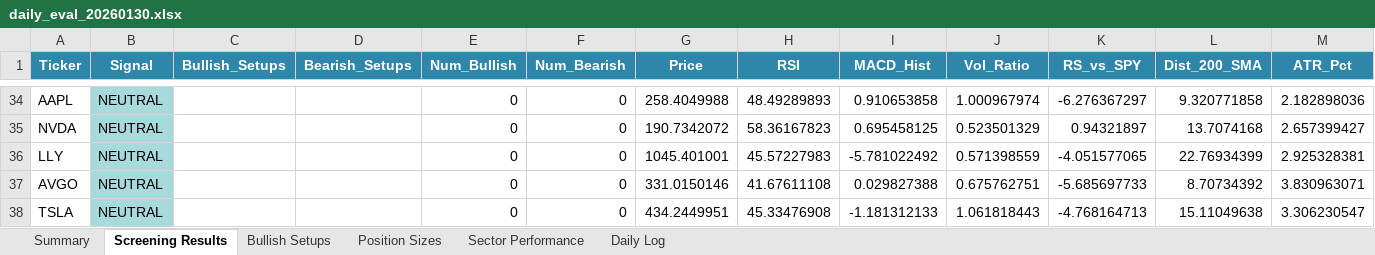
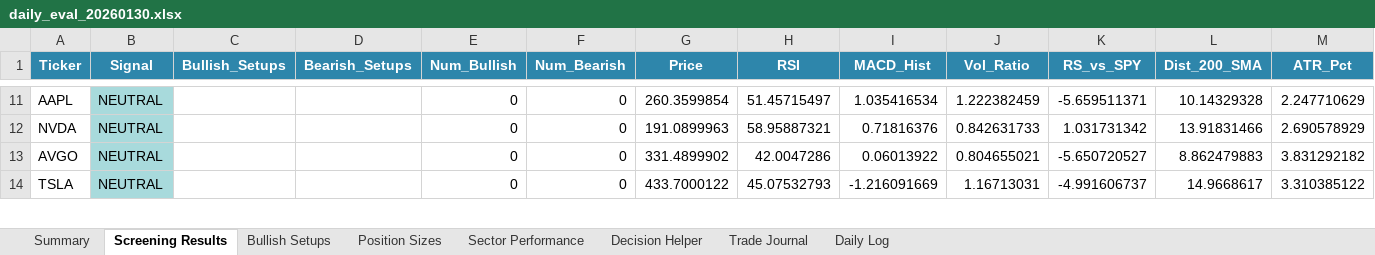
Before and after one commit to trucinski-portfolio/unlv-investment-challenge, an Excel workbook: output/daily_eval_20260130.xlsx, sheet Screening Results, drawn as a sheet; only a part is shown, gaps mark what is left out; values as stored, in another font and other column widths than the file's, no borders; removed rows and columns are numbered as before the commit, all else as after; the diff covers the shown part only; the diff names each change by its address in the sheet, - before the commit and + after, or states it on an @@ line.

Commit message:
Added trade journal function in excel tracker

```diff
--- a/output/daily_eval_20260130.xlsx (sheet Screening Results)
+++ b/output/daily_eval_20260130.xlsx (sheet Screening Results)
+sheet tab: Decision Helper
+sheet tab: Trade Journal
-G11 (Price): 258.4049988
+G11 (Price): 260.3599854
-H11 (RSI): 48.49289893
+H11 (RSI): 51.45715497
-I11 (MACD_Hist): 0.910653858
+I11 (MACD_Hist): 1.035416534
-J11 (Vol_Ratio): 1.000967974
+J11 (Vol_Ratio): 1.222382459
-K11 (RS_vs_SPY): -6.276367297
+K11 (RS_vs_SPY): -5.659511371
-L11 (Dist_200_SMA): 9.320771858
+L11 (Dist_200_SMA): 10.14329328
-M11 (ATR_Pct): 2.182898036
+M11 (ATR_Pct): 2.247710629
-G12 (Price): 190.7342072
+G12 (Price): 191.0899963
-H12 (RSI): 58.36167823
+H12 (RSI): 58.95887321
-I12 (MACD_Hist): 0.695458125
+I12 (MACD_Hist): 0.71816376
-J12 (Vol_Ratio): 0.523501329
+J12 (Vol_Ratio): 0.842631733
-K12 (RS_vs_SPY): 0.94321897
+K12 (RS_vs_SPY): 1.031731342
-L12 (Dist_200_SMA): 13.7074168
+L12 (Dist_200_SMA): 13.91831466
-M12 (ATR_Pct): 2.657399427
+M12 (ATR_Pct): 2.690578929
-row 36: LLY | NEUTRAL |  |  | 0 | 0 | 1045.401001 | 45.57227983 | -5.781022492 | 0.571398559 | -4.051577065 | 22.76934399 | 2.925328381
-G13 (Price): 331.0150146
+G13 (Price): 331.4899902
-H13 (RSI): 41.67611108
+H13 (RSI): 42.0047286
-I13 (MACD_Hist): 0.029827388
+I13 (MACD_Hist): 0.06013922
-J13 (Vol_Ratio): 0.675762751
+J13 (Vol_Ratio): 0.804655021
-K13 (RS_vs_SPY): -5.685697733
+K13 (RS_vs_SPY): -5.650720527
-L13 (Dist_200_SMA): 8.70734392
+L13 (Dist_200_SMA): 8.862479883
-M13 (ATR_Pct): 3.830963071
+M13 (ATR_Pct): 3.831292182
-G14 (Price): 434.2449951
+G14 (Price): 433.7000122
-H14 (RSI): 45.33476908
+H14 (RSI): 45.07532793
-I14 (MACD_Hist): -1.181312133
+I14 (MACD_Hist): -1.216091669
-J14 (Vol_Ratio): 1.061818443
+J14 (Vol_Ratio): 1.16713031
-K14 (RS_vs_SPY): -4.768164713
+K14 (RS_vs_SPY): -4.991606737
-L14 (Dist_200_SMA): 15.11049638
+L14 (Dist_200_SMA): 14.9668617
-M14 (ATR_Pct): 3.306230547
+M14 (ATR_Pct): 3.310385122
```
Also changed, not shown: 5 added rows, 53 removed rows and 287 edited cells elsewhere in this sheet, sheet Bullish Setups, sheet Sector Performance, sheet Daily Log, sheet Summary, 1 other file.
